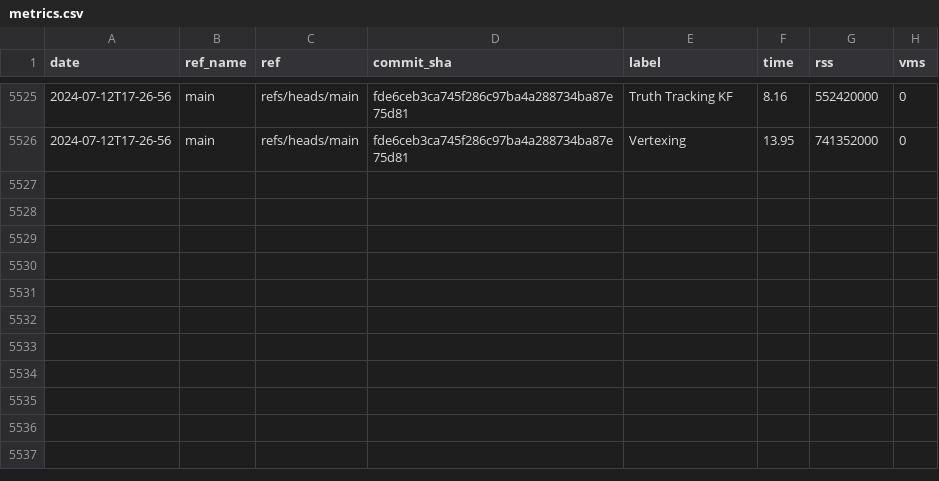
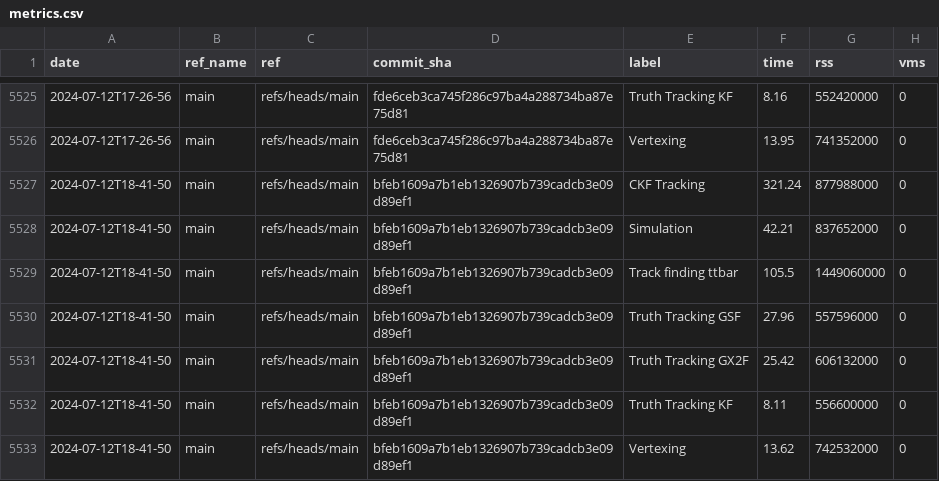
Before and after one commit to acts-project/runtime_metrics, a CSV file: metrics.csv, drawn as a sheet; only a part is shown, gaps mark what is left out.

```diff
--- a/metrics.csv
+++ b/metrics.csv
@@ -5526 +5526,8 @@ date,ref_name,ref,commit_sha,label,time,rss,vms
 2024-07-12T17-26-56,main,refs/heads/main,fde6ceb3ca745f286c97ba4a288734ba87e75d81,Vertexing,13.95,741352000,0
+2024-07-12T18-41-50,main,refs/heads/main,bfeb1609a7b1eb1326907b739cadcb3e09d89ef1,CKF Tracking,321.24,877988000,0
+2024-07-12T18-41-50,main,refs/heads/main,bfeb1609a7b1eb1326907b739cadcb3e09d89ef1,Simulation,42.21,837652000,0
+2024-07-12T18-41-50,main,refs/heads/main,bfeb1609a7b1eb1326907b739cadcb3e09d89ef1,Track finding ttbar,105.5,1449060000,0
+2024-07-12T18-41-50,main,refs/heads/main,bfeb1609a7b1eb1326907b739cadcb3e09d89ef1,Truth Tracking GSF,27.96,557596000,0
+2024-07-12T18-41-50,main,refs/heads/main,bfeb1609a7b1eb1326907b739cadcb3e09d89ef1,Truth Tracking GX2F,25.42,606132000,0
+2024-07-12T18-41-50,main,refs/heads/main,bfeb1609a7b1eb1326907b739cadcb3e09d89ef1,Truth Tracking KF,8.11,556600000,0
+2024-07-12T18-41-50,main,refs/heads/main,bfeb1609a7b1eb1326907b739cadcb3e09d89ef1,Vertexing,13.62,742532000,0
```
